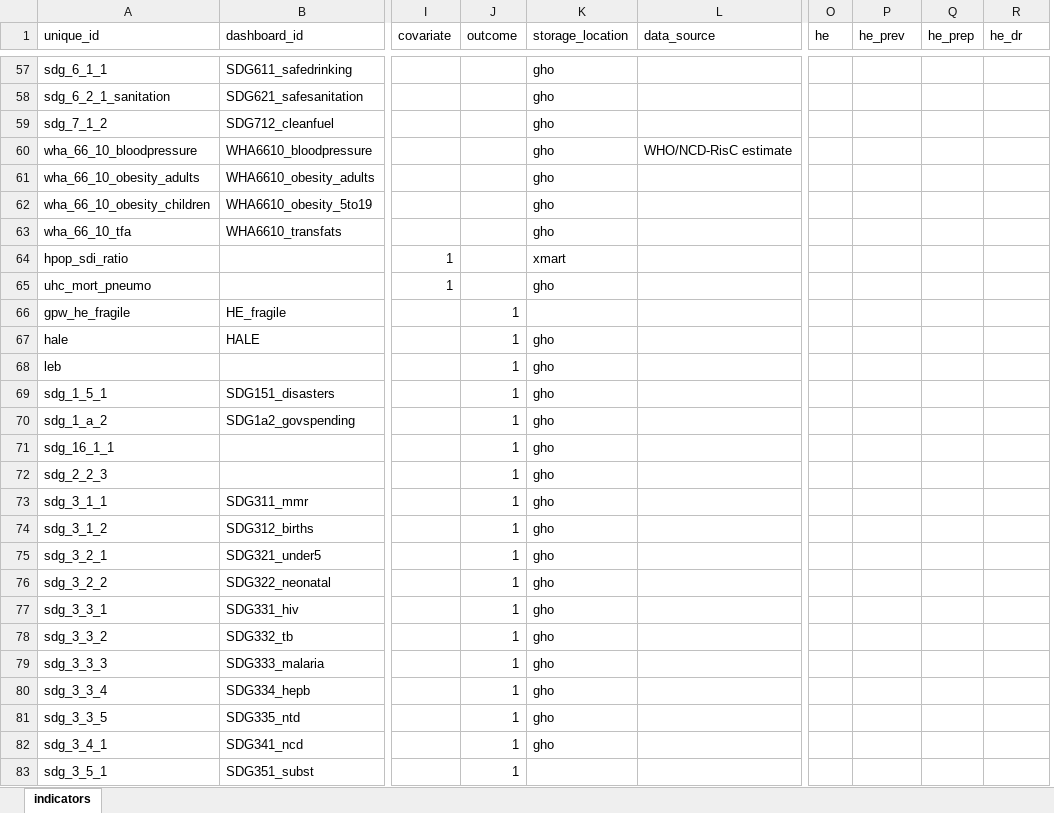
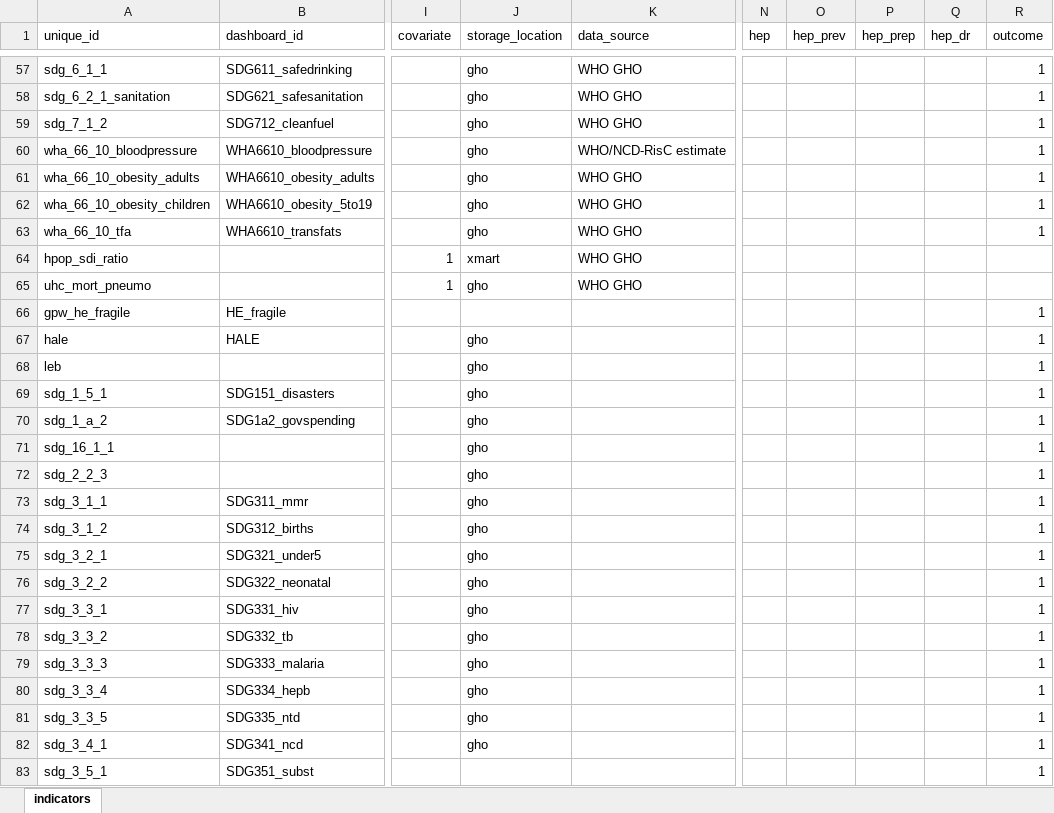
Before and after one commit to gpw13/billionaiRe, an Excel workbook: data-raw/indicator_df.xlsx, sheet indicators, drawn as a sheet; only a part is shown, gaps mark what is left out; values as stored, in another font and other column widths than the file's, no borders; conditional formats and table styles not drawn; removed rows and columns are numbered as before the commit, all else as after; the diff covers the shown part only; the diff names each change by its address in the sheet, - before the commit and + after, or states it on an @@ line.

Commit message:
Include indicator_df

```diff
--- a/data-raw/indicator_df.xlsx (sheet indicators)
+++ b/data-raw/indicator_df.xlsx (sheet indicators)
-column J (outcome), rows 66-83: all 1
+column O (hep_prev), empty
-N1: he
+N1: hep
-P1: he_prev
+P1: hep_prep
-Q1: he_prep
+Q1: hep_dr
-R1: he_dr
+R1: outcome
-K57:K59 (data_source): (empty)
+K57:K59 (data_source): WHO GHO
-R57:R63 (outcome): (empty)
+R57:R63 (outcome): 1
-K61:K65 (data_source): (empty)
+K61:K65 (data_source): WHO GHO
-R66:R83 (outcome): (empty)
+R66:R83 (outcome): 1
```
Also changed, not shown: 122 edited cells elsewhere in this sheet, 4 other files.
